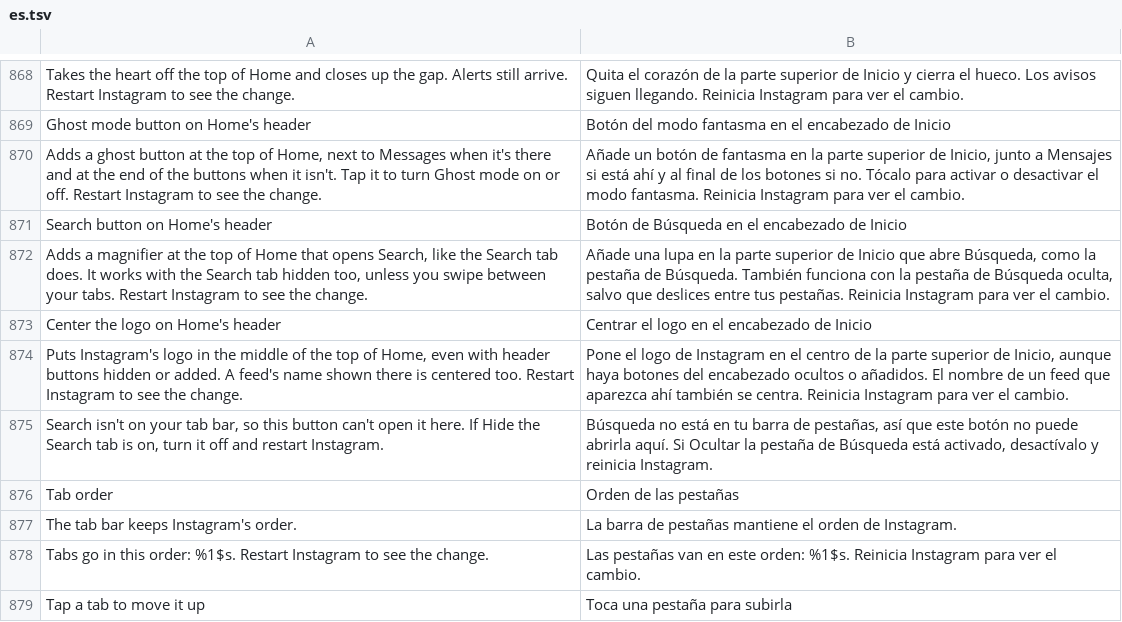
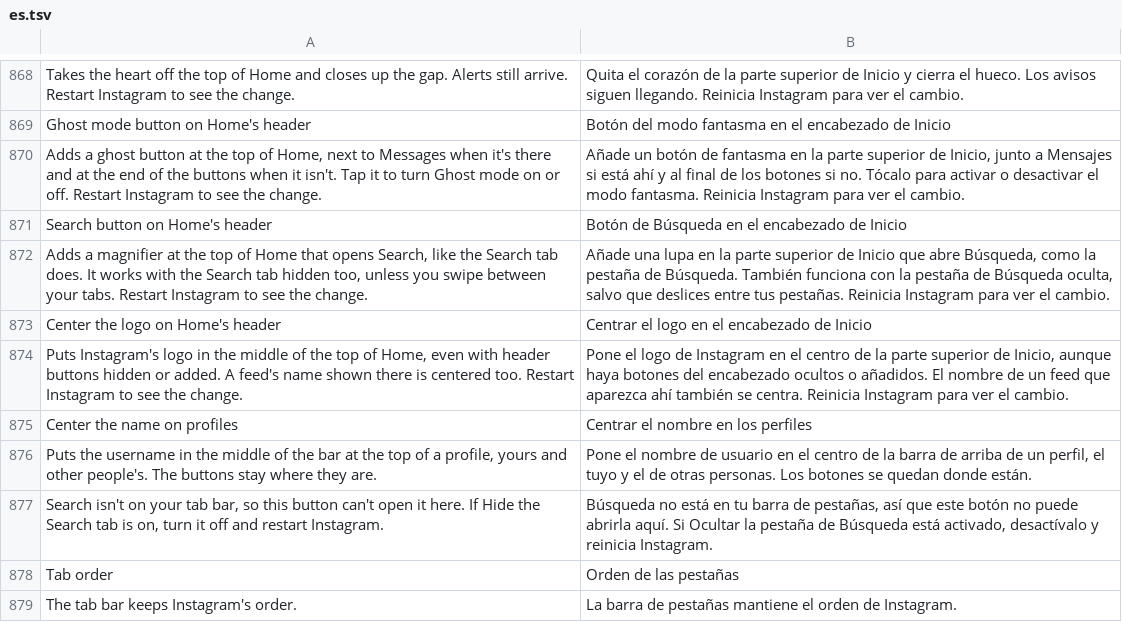
Before and after one commit to Aholicknight/HushGram, a TSV file: extensions/shared/library/src/main/l10n/es.tsv, drawn as a sheet; only a part is shown, gaps mark what is left out; the shorter side is filled out with more unchanged rows.

Commit message:
feat(profile): Center the name on profiles
A Tab bar switch moves the username group in Instagram's profile bar
sideways after each layout until its middle is the bar's, clamped to
its container so it never runs under a button. Ids come from an S25
dump of 450.0.0.50.77. Off and Pause put back only what HushGram moved.

Refs #140

```diff
--- a/extensions/shared/library/src/main/l10n/es.tsv
+++ b/extensions/shared/library/src/main/l10n/es.tsv
@@ -874,2 +874,4 @@ Center the logo on Home's header	Centrar el logo en el encabezado de Inicio
 Puts Instagram's logo in the middle of the top of Home, even with header buttons hidden or added. A feed's name shown there is centered too. Restart Instagram to see the change.	Pone el logo de Instagram en el centro de la parte superior de Inicio, aunque haya botones del encabezado ocultos o añadidos. El nombre de un feed que aparezca ahí también se centra. Reinicia Instagram para ver el cambio.
+Center the name on profiles	Centrar el nombre en los perfiles
+Puts the username in the middle of the bar at the top of a profile, yours and other people's. The buttons stay where they are.	Pone el nombre de usuario en el centro de la barra de arriba de un perfil, el tuyo y el de otras personas. Los botones se quedan donde están.
 Search isn't on your tab bar, so this button can't open it here. If Hide the Search tab is on, turn it off and restart Instagram.	Búsqueda no está en tu barra de pestañas, así que este botón no puede abrirla aquí. Si Ocultar la pestaña de Búsqueda está activado, desactívalo y reinicia Instagram.
```
Also changed, not shown: extensions/shared/library/src/main/l10n/de.tsv, extensions/shared/library/src/main/l10n/in.tsv, 16 other files.
